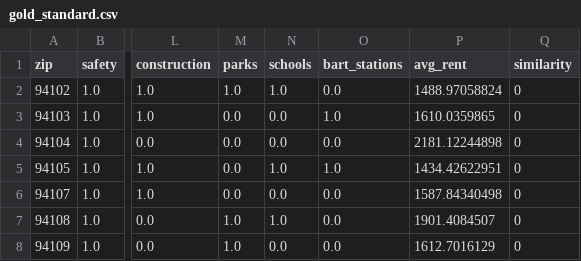
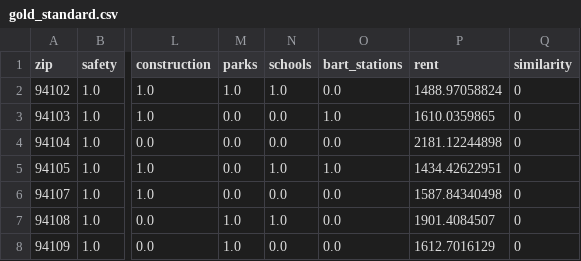
Before and after one commit to cmchu/SFpal, a CSV file: functions/app/gold_standard.csv, drawn as a sheet; only a part is shown, gaps mark what is left out; the diff names each change by its address in the sheet, - before the commit and + after, or states it on an @@ line.

Commit message:
added ability for user to input rent range

```diff
--- a/functions/app/gold_standard.csv
+++ b/functions/app/gold_standard.csv
-P1: avg_rent
+P1: rent
```
Also changed, not shown: 3 other files.
